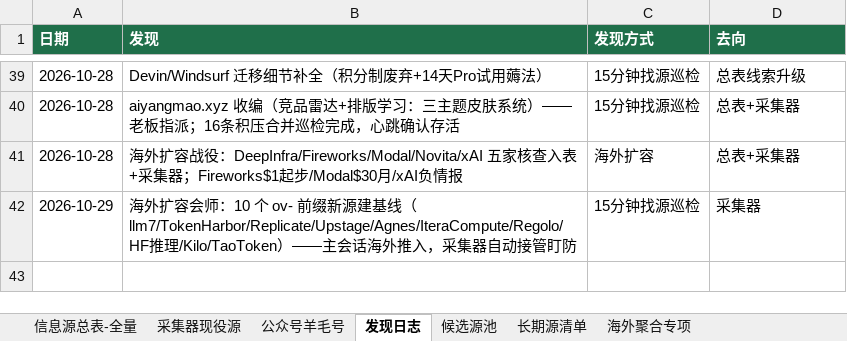
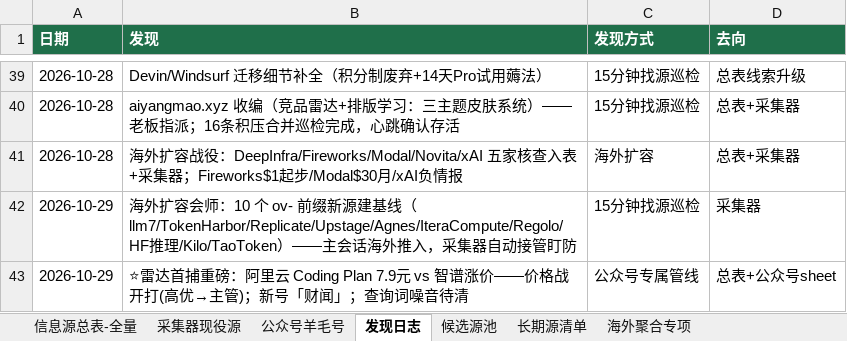
Before and after one commit to KJAI123/tokenmost, an Excel workbook: data-research/信息源总表-全量版.xlsx, sheet 发现日志, drawn as a sheet; only a part is shown, gaps mark what is left out; values as stored, in another font and other column widths than the file's, no borders; the diff names each change by its address in the sheet, - before the commit and + after, or states it on an @@ line.

```diff
--- a/data-research/信息源总表-全量版.xlsx (sheet 发现日志)
+++ b/data-research/信息源总表-全量版.xlsx (sheet 发现日志)
+row 43: 2026-10-29 | ⭐雷达首捕重磅：阿里云 Coding Plan 7.9元 vs 智谱涨价——价格战开打(高优→主管)；新号「财闻」；查询词噪音待清 | 公众号专属管线 | 总表+公众号sheet
```
Also changed, not shown: sheet 候选源池, sheet 信息源总表-全量, sheet 公众号羊毛号, 13 other files.
